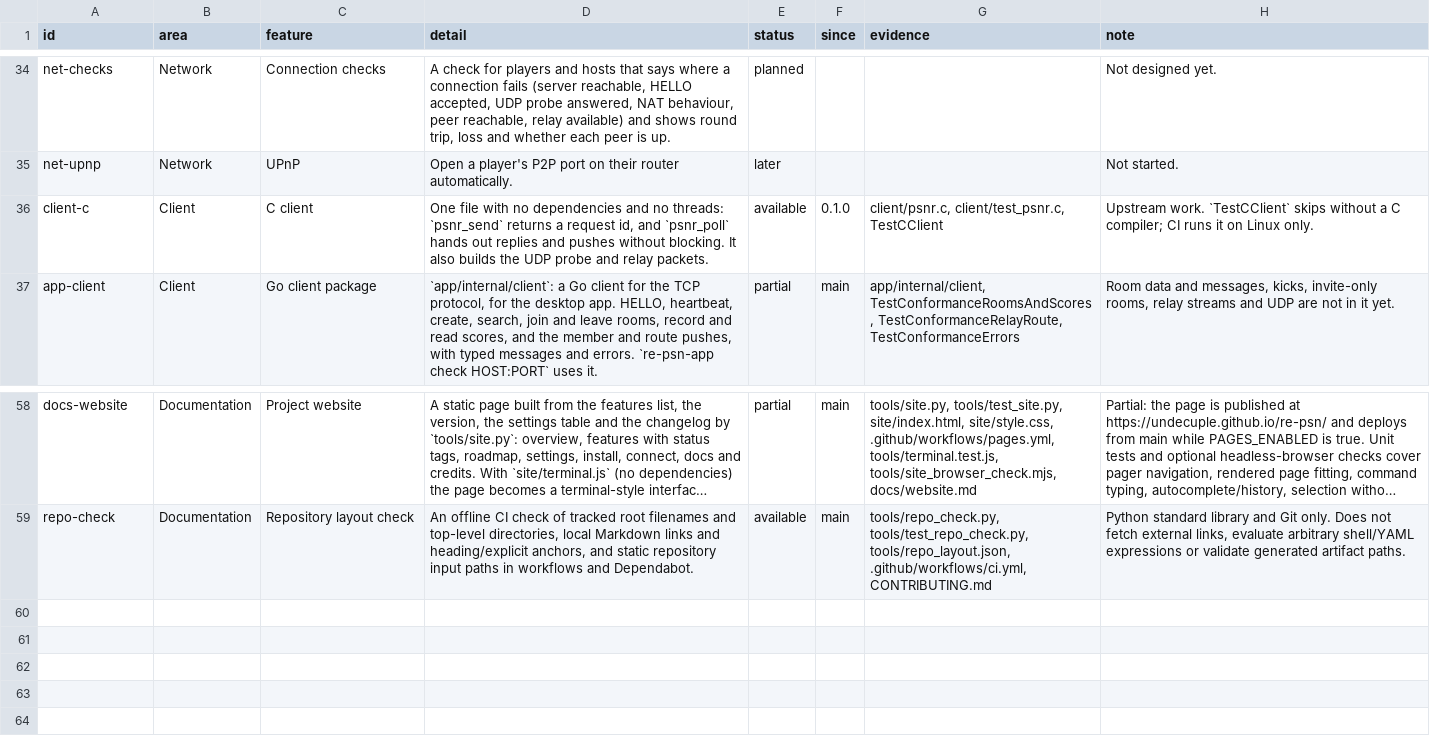
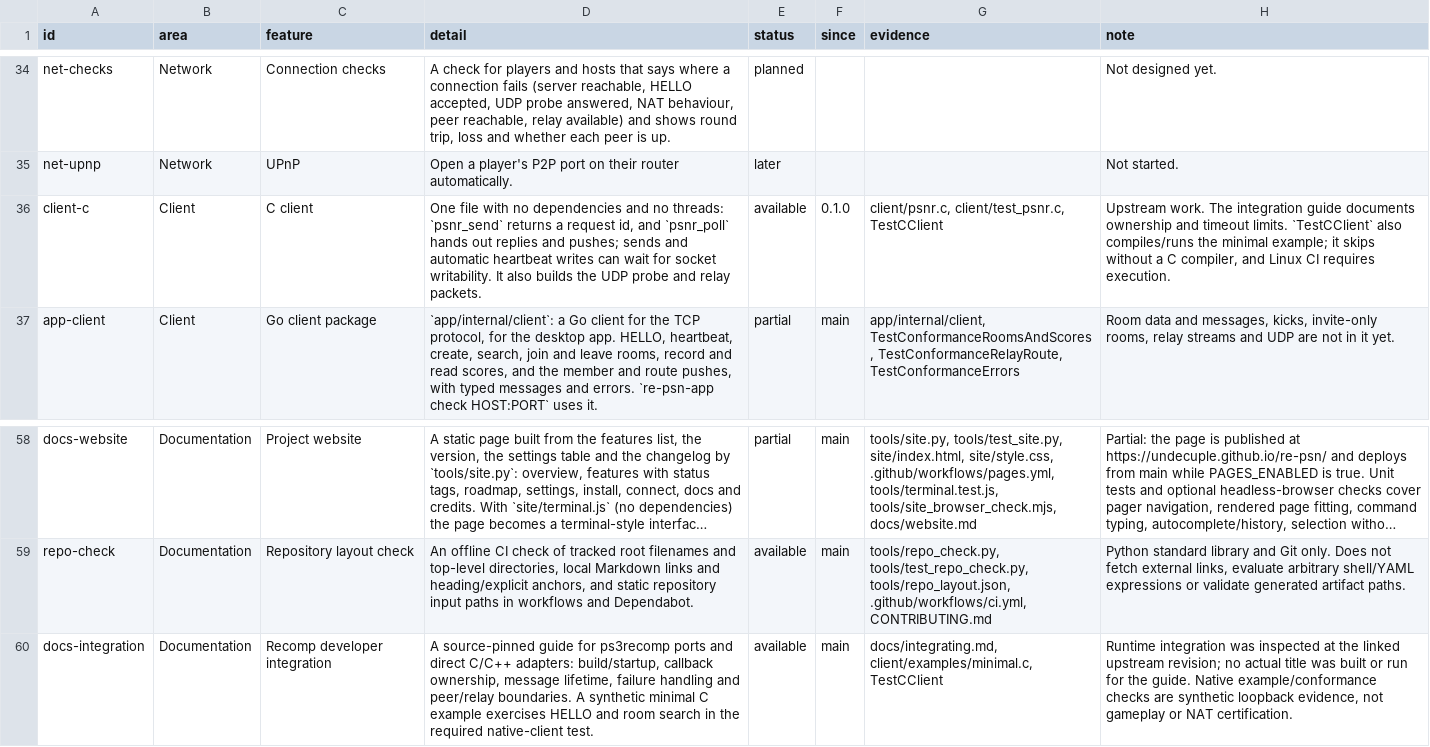
Before and after one commit to Tzeentchnet/re-psn, a TSV file: docs/features.tsv, drawn as a sheet; only a part is shown, gaps mark what is left out; long unchanged cells end in …; the diff names each change by its address in the sheet, - before the commit and + after, or states it on an @@ line.

Commit message:
Document integration paths for recomp developers
Pin runtime setup and callback behavior, provide runnable C checks, and explain ownership, blocking I/O and peer transport. Refresh developer entry points, roadmap and generated feature/site output.

```diff
--- a/docs/features.tsv
+++ b/docs/features.tsv
-D36 (detail): …replies and pushes without blocking. It also…
+D36 (detail): …replies and pushes; sends and automatic heartbeat writes can wait for socket writability. It also…
-H36 (note): Upstream work. `TestCClient` skips without a C compiler; CI runs it on Linux only.
+H36 (note): Upstream work. The integration guide documents ownership and timeout limits. `TestCClient` also compiles/runs the minimal example; it skips without a C compiler, and Linux CI requires execution.
+row 60: docs-integration | Documentation | Recomp developer integration | A source-pinned guide for ps3recomp ports and direct C/C++ adapters: build/startup, callback ownership, message lifetime, failure handling and peer/relay boundaries. A synthetic minimal C example exercises HELLO and room search in the required native-client test. | available | main | docs/integrating.md, client/examples/minimal.c, TestCClient | Runtime integration was inspected at the linked upstream revision; no actual title was built or run for the guide. Native example/conformance checks are synthetic loopback evidence, not gameplay or NAT certification.
```
Also changed, not shown: 10 other files.
